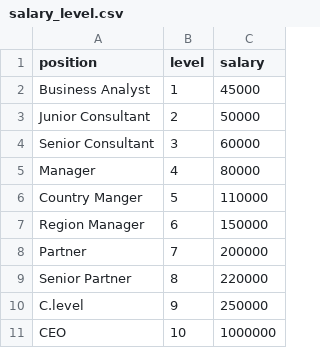
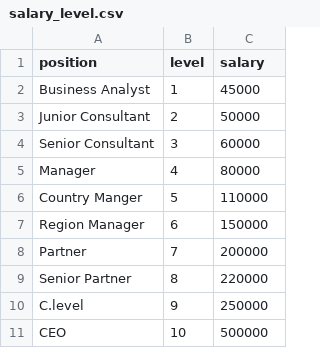
Before and after one commit to pratik6266/Python, a CSV file: Data_Science/salary_level.csv, drawn as a sheet.

```diff
--- a/Data_Science/salary_level.csv
+++ b/Data_Science/salary_level.csv
@@ -10,2 +10,2 @@ Senior Partner,8,220000
 C.level,9,250000
-CEO,10,1000000
+CEO,10,500000
```
Also changed, not shown: 1 other file.
